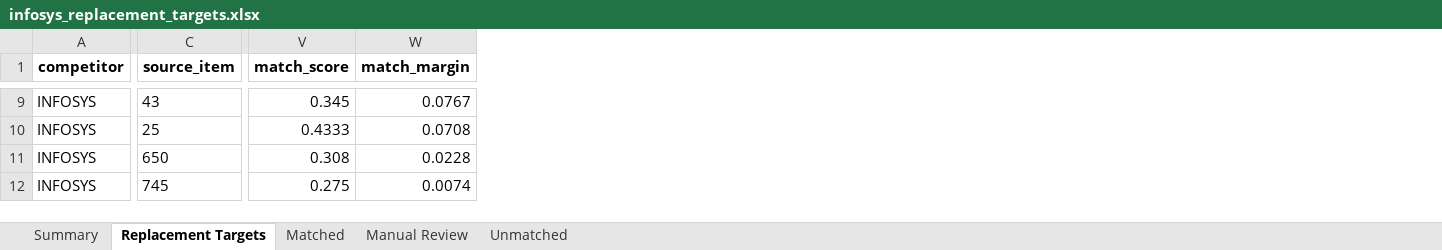
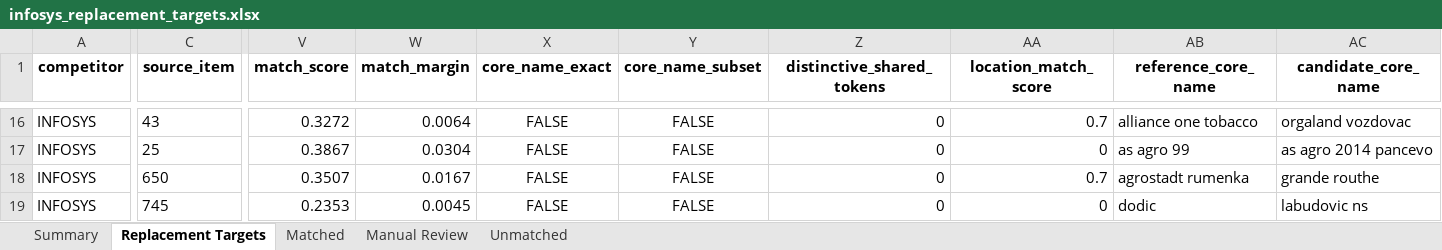
Before and after one commit to dusanmiladinovicVNM/otkupapp-pwa, an Excel workbook: docs/Market Intelligence/02_Competition/infosys_replacement_targets.xlsx, sheet Replacement Targets, drawn as a sheet; only a part is shown, gaps mark what is left out; values as stored, in another font and other column widths than the file's, no borders; addresses are those after the commit; the diff covers the shown part only; the diff names each change by its address in the sheet, - before the commit and + after, or states it on an @@ line.

Commit message:
data(competition): refresh Infosys target matches

```diff
--- a/docs/Market Intelligence/02_Competition/infosys_replacement_targets.xlsx (sheet Replacement Targets)
+++ b/docs/Market Intelligence/02_Competition/infosys_replacement_targets.xlsx (sheet Replacement Targets)
+column X (core_name_exact), rows 16-19: all FALSE
+column Y (core_name_subset), rows 16-19: all FALSE
+column Z (distinctive_shared_tokens), rows 16-19: all 0
+column AA (location_match_score), rows 16-19: 0.7 | 0 | 0.7 | 0
+column AB (reference_core_name), rows 16-19: alliance one tobacco | as agro 99 | agrostadt rumenka | dodic
+column AC (candidate_core_name), rows 16-19: orgaland vozdovac | as agro 2014 pancevo | grande routhe | labudovic ns
-V16 (match_score): 0.345
+V16 (match_score): 0.3272
-W16 (match_margin): 0.0767
+W16 (match_margin): 0.0064
-V17 (match_score): 0.4333
+V17 (match_score): 0.3867
-W17 (match_margin): 0.0708
+W17 (match_margin): 0.0304
-V18 (match_score): 0.308
+V18 (match_score): 0.3507
-W18 (match_margin): 0.0228
+W18 (match_margin): 0.0167
-V19 (match_score): 0.275
+V19 (match_score): 0.2353
-W19 (match_margin): 0.0074
+W19 (match_margin): 0.0045
```
Also changed, not shown: 11 added rows, 11 removed rows and 180 edited cells elsewhere in this sheet, sheet Unmatched, sheet Manual Review, sheet Matched, sheet Summary, 1 other file.
